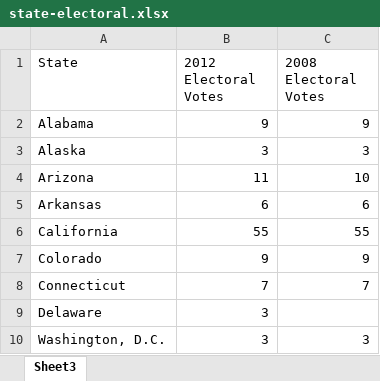
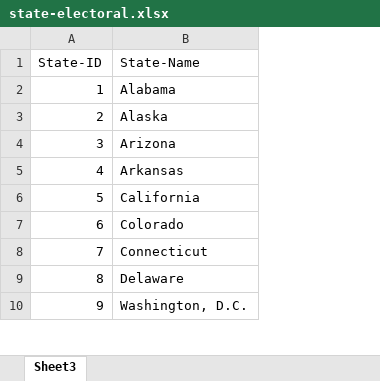
Before and after one commit to apoorvagarwal1987/us-election, an Excel workbook: data/state-electoral.xlsx, sheet Sheet3, drawn as a sheet; only a part is shown; values as stored, in another font and other column widths than the file's, no borders; removed rows and columns are numbered as before the commit, all else as after; the diff names each change by its address in the sheet, - before the commit and + after, or states it on an @@ line.

```diff
--- a/data/state-electoral.xlsx (sheet Sheet3)
+++ b/data/state-electoral.xlsx (sheet Sheet3)
+column A (State-ID), rows 2-10: 1 | 2 | 3 | 4 | 5 | 6 | 7 | 8 | 9
-column B (2012 Electoral Votes), rows 2-10: 9 | 3 | 11 | 6 | 55 | 9 | 7 | 3 | 3
-column C (2008 Electoral Votes), rows 2-10: 9 | 3 | 10 | 6 | 55 | 9 | 7 |  | 3
-B1: State
+B1: State-Name
```
Also changed, not shown: 1 other file.
